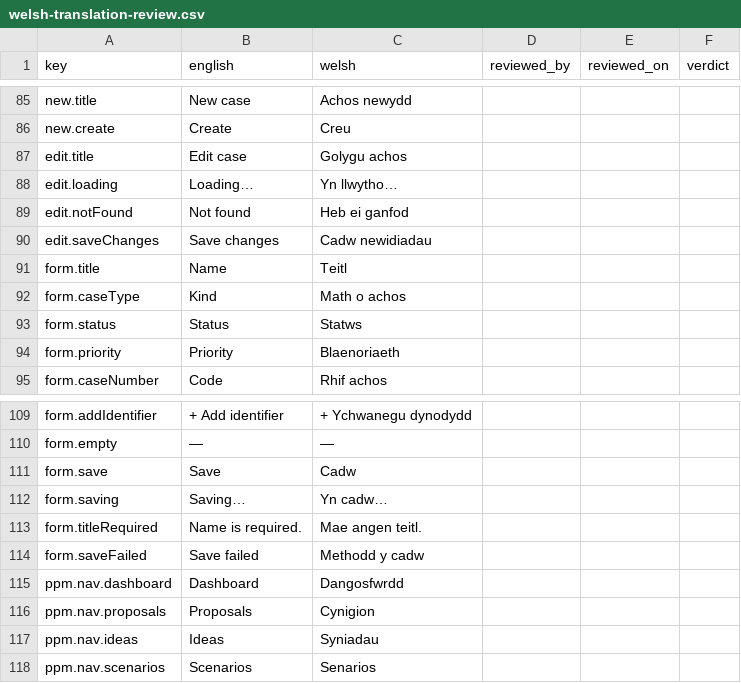
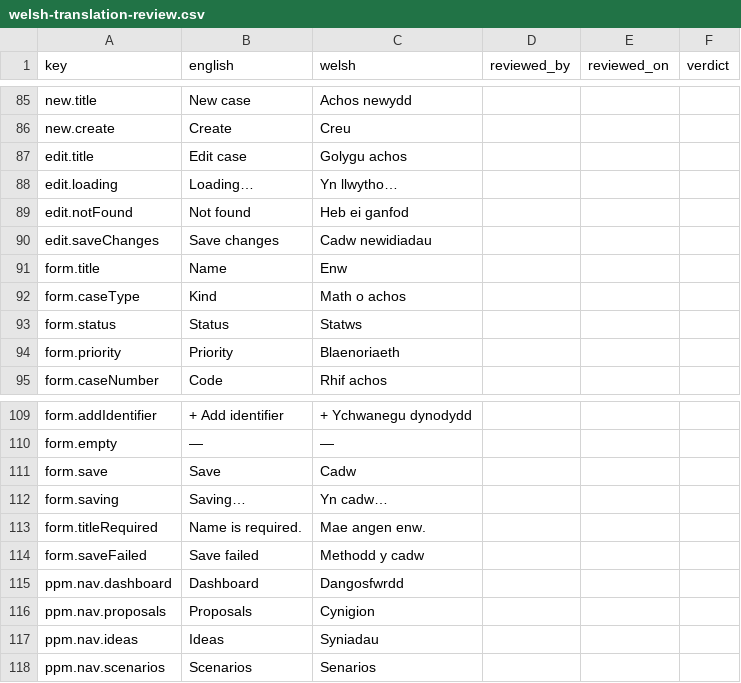
Before and after one commit to project-portfolio-management/project-portfolio-management, a CSV file: governance/welsh-translation-review.csv, drawn as a sheet; only a part is shown, gaps mark what is left out.

```diff
--- a/governance/welsh-translation-review.csv
+++ b/governance/welsh-translation-review.csv
@@ -90,3 +90,3 @@ edit.notFound,Not found,Heb ei ganfod,,,
 edit.saveChanges,Save changes,Cadw newidiadau,,,
-form.title,Name,Teitl,,,
+form.title,Name,Enw,,,
 form.caseType,Kind,Math o achos,,,
@@ -112,3 +112,3 @@ form.save,Save,Cadw,,,
 form.saving,Saving…,Yn cadw…,,,
-form.titleRequired,Name is required.,Mae angen teitl.,,,
+form.titleRequired,Name is required.,Mae angen enw.,,,
 form.saveFailed,Save failed,Methodd y cadw,,,
```
Also changed, not shown: governance/translation-reviews/ar-001.csv, governance/translation-reviews/de-001.csv, 11 other files.
